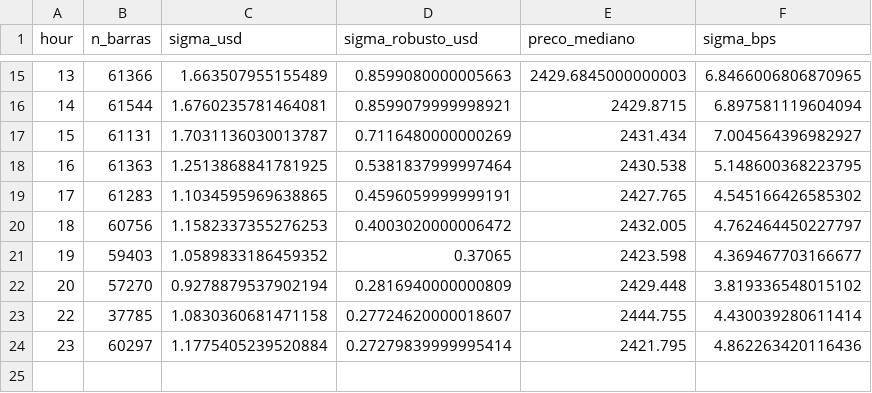
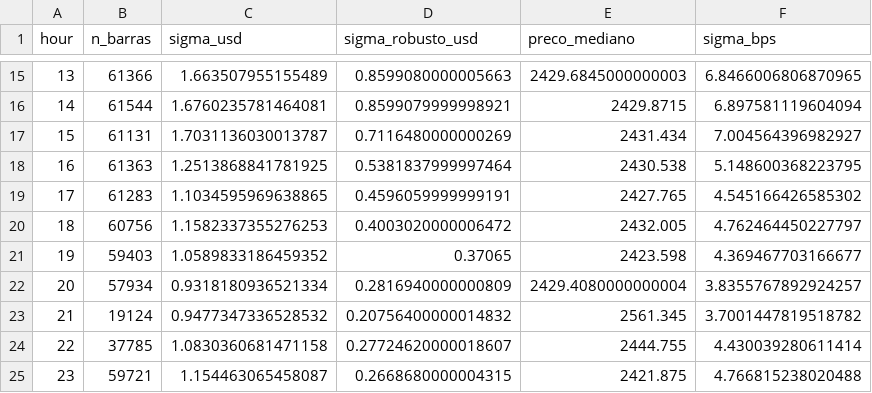
Before and after one commit to MksMike/ARROW, a CSV file: reports/sigma-por-hora.csv, drawn as a sheet; only a part is shown, gaps mark what is left out; removed rows and columns are numbered as before the commit, all else as after; the diff names each change by its address in the sheet, - before the commit and + after, or states it on an @@ line.

```diff
--- a/reports/sigma-por-hora.csv
+++ b/reports/sigma-por-hora.csv
-row 22: 20 | 57270 | 0.9278879537902194 | 0.2816940000000809 | 2429.448 | 3.819336548015102
+row 22: 20 | 57934 | 0.9318180936521334 | 0.2816940000000809 | 2429.4080000000004 | 3.8355767892924257
+row 23: 21 | 19124 | 0.9477347336528532 | 0.20756400000014832 | 2561.345 | 3.7001447819518782
-row 24: 23 | 60297 | 1.1775405239520884 | 0.27279839999995414 | 2421.795 | 4.862263420116436
+row 25: 23 | 59721 | 1.154463065458087 | 0.2668680000004315 | 2421.875 | 4.766815238020488
```
Also changed, not shown: reports/sigma-ano-x-sessao.csv, reports/sigma-por-ano.csv, 9 other files.
